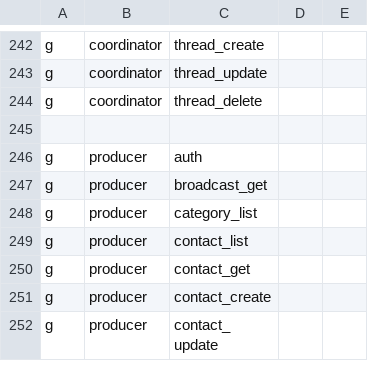
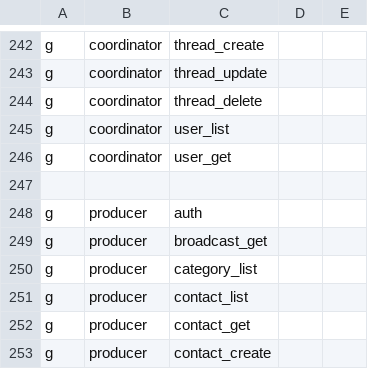
Before and after one commit to and-period/furumaru, a CSV file: api/config/gateway/admin/rbac/policy.csv, drawn as a sheet; only a part is shown, gaps mark what is left out; the shorter side is filled out with more unchanged rows.

```diff
--- a/api/config/gateway/admin/rbac/policy.csv
+++ b/api/config/gateway/admin/rbac/policy.csv
@@ -244,2 +244,4 @@ g, coordinator, thread_update
 g, coordinator, thread_delete
+g, coordinator, user_list
+g, coordinator, user_get
 
```
Also changed, not shown: 7 other files.
